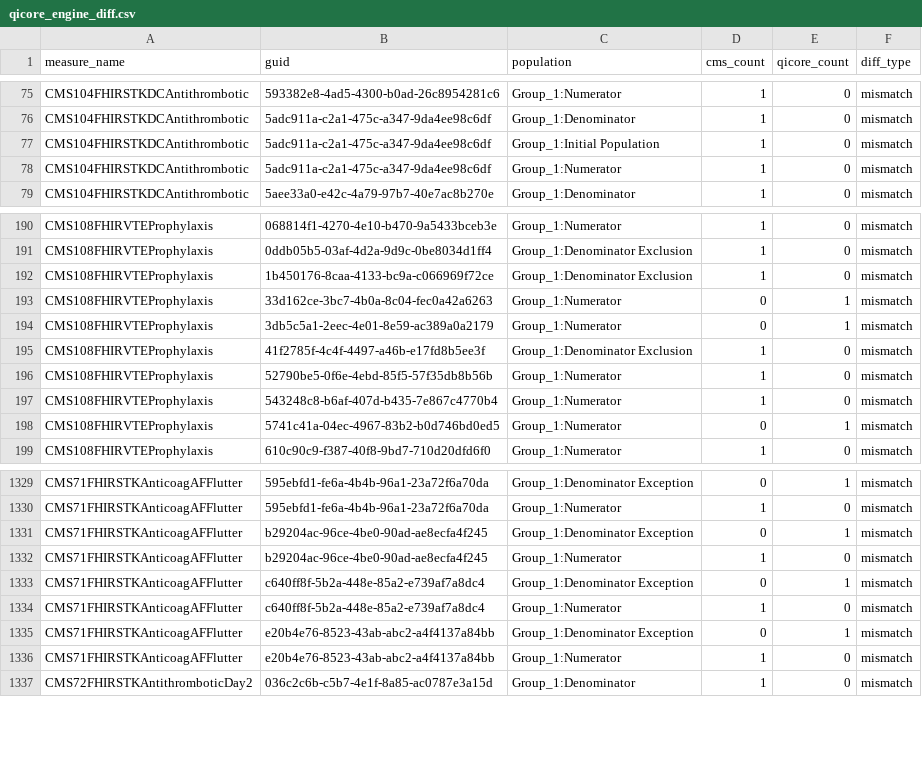
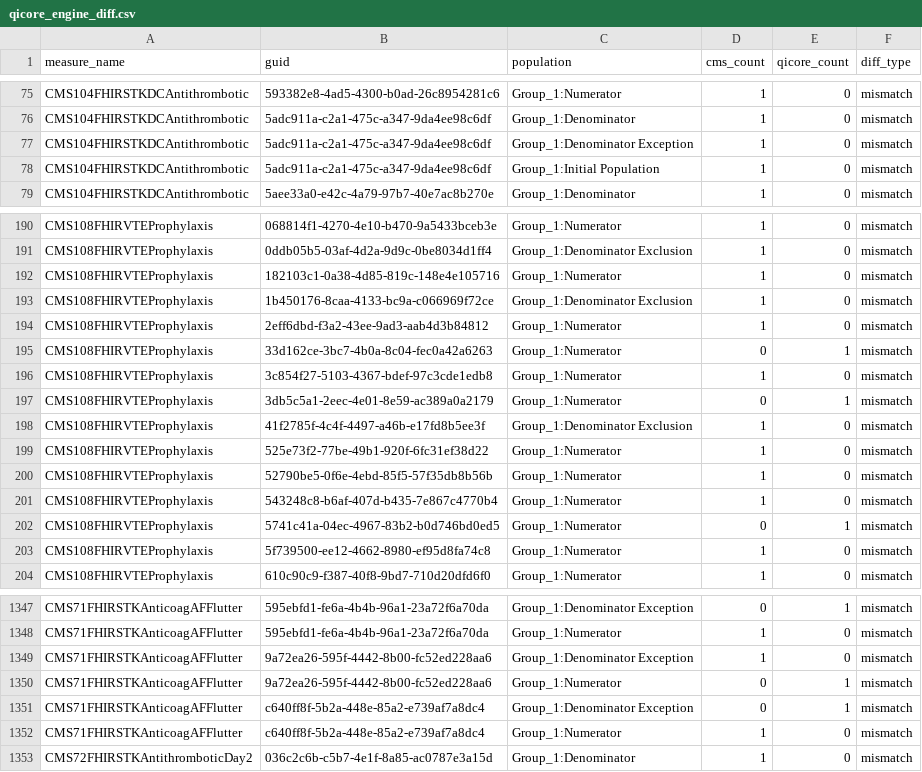
Before and after one commit to raleigh-g-thompson/dqm-content-cms-2025, a CSV file: scripts/comparison/qicore_engine_diff.csv, drawn as a sheet; only a part is shown, gaps mark what is left out; the diff covers the shown part only.

```diff
--- a/scripts/comparison/qicore_engine_diff.csv
+++ b/scripts/comparison/qicore_engine_diff.csv
@@ -76,4 +76,4 @@ CMS104FHIRSTKDCAntithrombotic,593382e8-4ad5-4300-b0ad-26c8954281c6,Group_1:Numer
 CMS104FHIRSTKDCAntithrombotic,5adc911a-c2a1-475c-a347-9da4ee98c6df,Group_1:Denominator,1,0,mismatch
+CMS104FHIRSTKDCAntithrombotic,5adc911a-c2a1-475c-a347-9da4ee98c6df,Group_1:Denominator Exception,1,0,mismatch
 CMS104FHIRSTKDCAntithrombotic,5adc911a-c2a1-475c-a347-9da4ee98c6df,Group_1:Initial Population,1,0,mismatch
-CMS104FHIRSTKDCAntithrombotic,5adc911a-c2a1-475c-a347-9da4ee98c6df,Group_1:Numerator,1,0,mismatch
 CMS104FHIRSTKDCAntithrombotic,5aee33a0-e42c-4a79-97b7-40e7ac8b270e,Group_1:Denominator,1,0,mismatch
@@ -191,6 +191,10 @@ CMS108FHIRVTEProphylaxis,068814f1-4270-4e10-b470-9a5433bceb3e,Group_1:Numerator,
 CMS108FHIRVTEProphylaxis,0ddb05b5-03af-4d2a-9d9c-0be8034d1ff4,Group_1:Denominator Exclusion,1,0,mismatch
+CMS108FHIRVTEProphylaxis,182103c1-0a38-4d85-819c-148e4e105716,Group_1:Numerator,1,0,mismatch
 CMS108FHIRVTEProphylaxis,1b450176-8caa-4133-bc9a-c066969f72ce,Group_1:Denominator Exclusion,1,0,mismatch
+CMS108FHIRVTEProphylaxis,2eff6dbd-f3a2-43ee-9ad3-aab4d3b84812,Group_1:Numerator,1,0,mismatch
 CMS108FHIRVTEProphylaxis,33d162ce-3bc7-4b0a-8c04-fec0a42a6263,Group_1:Numerator,0,1,mismatch
+CMS108FHIRVTEProphylaxis,3c854f27-5103-4367-bdef-97c3cde1edb8,Group_1:Numerator,1,0,mismatch
 CMS108FHIRVTEProphylaxis,3db5c5a1-2eec-4e01-8e59-ac389a0a2179,Group_1:Numerator,0,1,mismatch
 CMS108FHIRVTEProphylaxis,41f2785f-4c4f-4497-a46b-e17fd8b5ee3f,Group_1:Denominator Exclusion,1,0,mismatch
+CMS108FHIRVTEProphylaxis,525e73f2-77be-49b1-920f-6fc31ef38d22,Group_1:Numerator,1,0,mismatch
 CMS108FHIRVTEProphylaxis,52790be5-0f6e-4ebd-85f5-57f35db8b56b,Group_1:Numerator,1,0,mismatch
@@ -198,2 +202,3 @@ CMS108FHIRVTEProphylaxis,543248c8-b6af-407d-b435-7e867c4770b4,Group_1:Numerator,
 CMS108FHIRVTEProphylaxis,5741c41a-04ec-4967-83b2-b0d746bd0ed5,Group_1:Numerator,0,1,mismatch
+CMS108FHIRVTEProphylaxis,5f739500-ee12-4662-8980-ef95d8fa74c8,Group_1:Numerator,1,0,mismatch
 CMS108FHIRVTEProphylaxis,610c90c9-f387-40f8-9bd7-710d20dfd6f0,Group_1:Numerator,1,0,mismatch
@@ -1330,8 +1348,6 @@ CMS71FHIRSTKAnticoagAFFlutter,595ebfd1-fe6a-4b4b-96a1-23a72f6a70da,Group_1:Denom
 CMS71FHIRSTKAnticoagAFFlutter,595ebfd1-fe6a-4b4b-96a1-23a72f6a70da,Group_1:Numerator,1,0,mismatch
-CMS71FHIRSTKAnticoagAFFlutter,b29204ac-96ce-4be0-90ad-ae8ecfa4f245,Group_1:Denominator Exception,0,1,mismatch
-CMS71FHIRSTKAnticoagAFFlutter,b29204ac-96ce-4be0-90ad-ae8ecfa4f245,Group_1:Numerator,1,0,mismatch
+CMS71FHIRSTKAnticoagAFFlutter,9a72ea26-595f-4442-8b00-fc52ed228aa6,Group_1:Denominator Exception,1,0,mismatch
+CMS71FHIRSTKAnticoagAFFlutter,9a72ea26-595f-4442-8b00-fc52ed228aa6,Group_1:Numerator,0,1,mismatch
 CMS71FHIRSTKAnticoagAFFlutter,c640ff8f-5b2a-448e-85a2-e739af7a8dc4,Group_1:Denominator Exception,0,1,mismatch
 CMS71FHIRSTKAnticoagAFFlutter,c640ff8f-5b2a-448e-85a2-e739af7a8dc4,Group_1:Numerator,1,0,mismatch
-CMS71FHIRSTKAnticoagAFFlutter,e20b4e76-8523-43ab-abc2-a4f4137a84bb,Group_1:Denominator Exception,0,1,mismatch
-CMS71FHIRSTKAnticoagAFFlutter,e20b4e76-8523-43ab-abc2-a4f4137a84bb,Group_1:Numerator,1,0,mismatch
 CMS72FHIRSTKAntithromboticDay2,036c2c6b-c5b7-4e1f-8a85-ac0787e3a15d,Group_1:Denominator,1,0,mismatch
```
Also changed, not shown: 16 added rows and 1 removed row elsewhere in this file, 37 other files.
